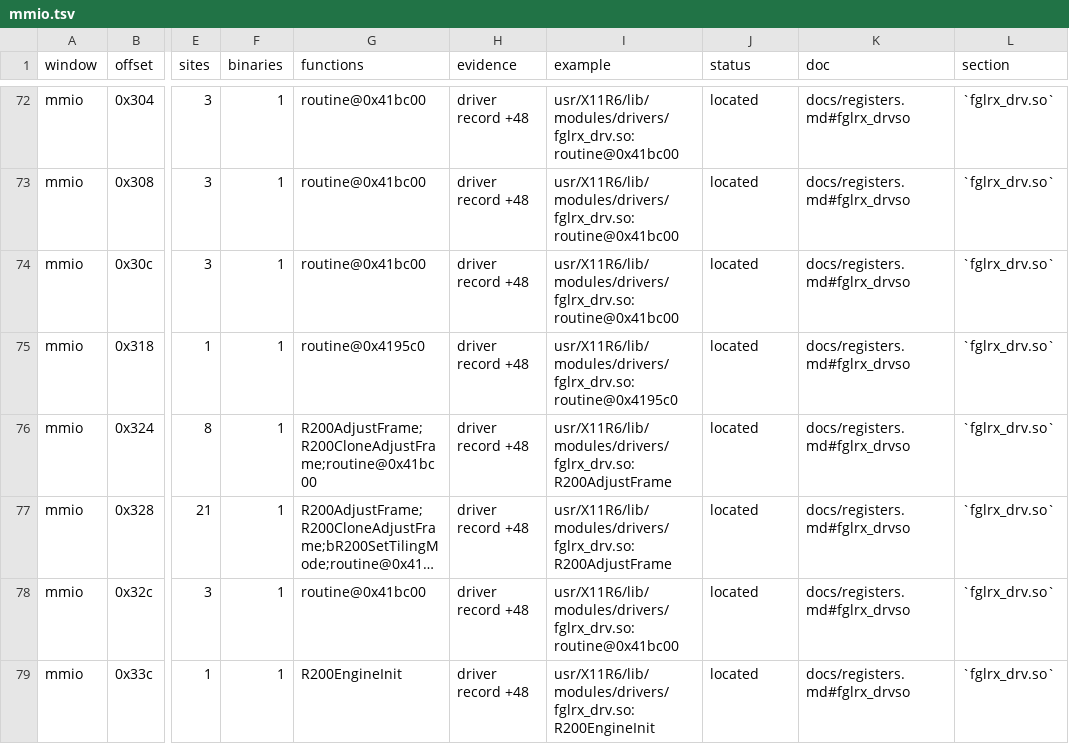
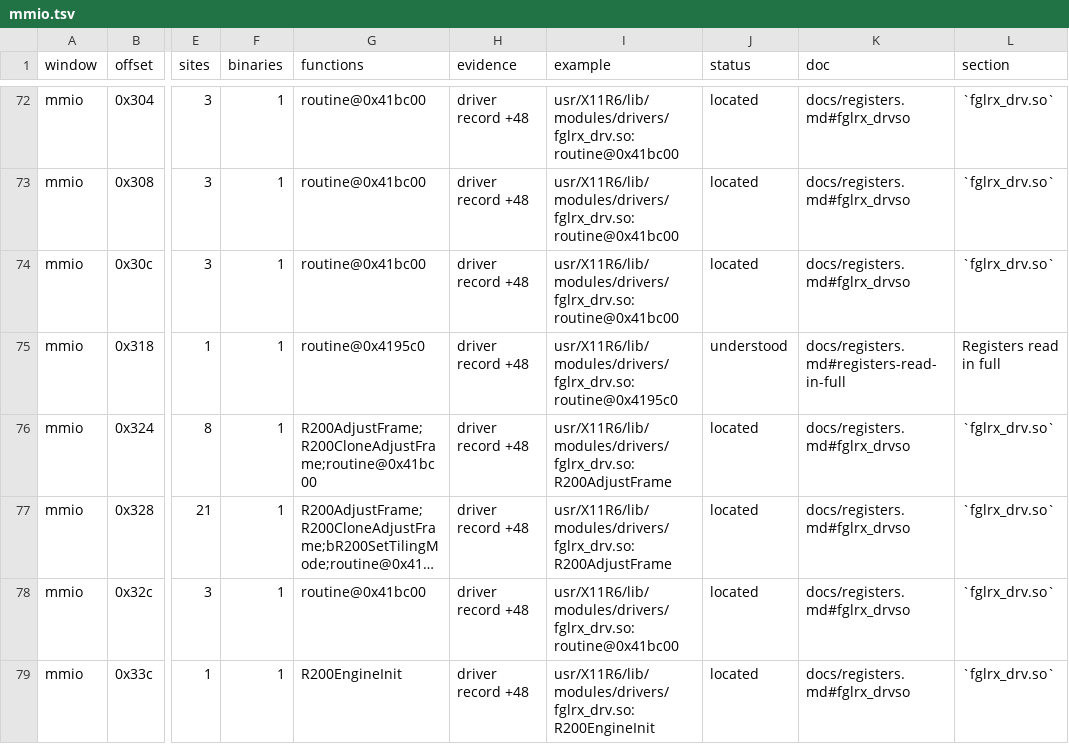
Before and after one commit to jamesbraid/voyager, a TSV file: docs/inventory/mmio.tsv, drawn as a sheet; only a part is shown, gaps mark what is left out; long unchanged cells end in …; the diff covers the shown part only; the diff names each change by its address in the sheet, - before the commit and + after, or states it on an @@ line.

Commit message:
docs/registers: read the scratch, memory, frame and trigger registers
These offsets had a located row and no stated role. Each entry now gives
the role from the X module's load and store sites: the routine, the
instruction address and the value written or the field read. They are
graded inferred because the sites were checked, not the whole routines.

```diff
--- a/docs/inventory/mmio.tsv
+++ b/docs/inventory/mmio.tsv
-J75 (status): located
+J75 (status): understood
-K75 (doc): docs/registers.md#fglrx_drvso
+K75 (doc): docs/registers.md#registers-read-in-full
-L75 (section): `fglrx_drv.so`
+L75 (section): Registers read in full
```
Also changed, not shown: 27 edited cells elsewhere in this file, 1 other file.
